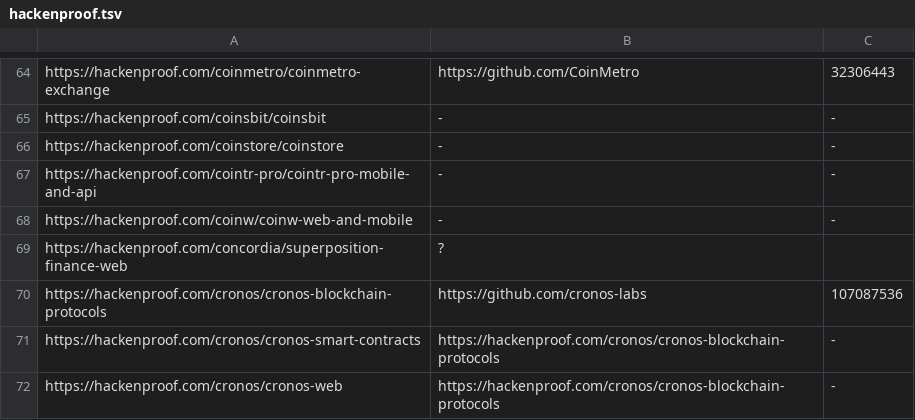
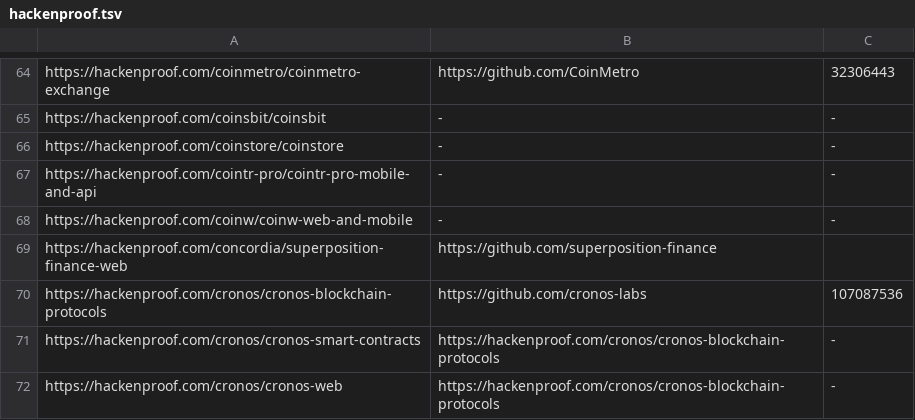
Before and after one commit to nikitastupin/orgs-data, a TSV file: orgs-data/hackenproof.tsv, drawn as a sheet; only a part is shown, gaps mark what is left out.

Commit message:
Update hackenproof.tsv

```diff
--- a/orgs-data/hackenproof.tsv
+++ b/orgs-data/hackenproof.tsv
@@ -68,3 +68,3 @@ https://hackenproof.com/cointr-pro/cointr-pro-mobile-and-api	-	-
 https://hackenproof.com/coinw/coinw-web-and-mobile	-	-
-https://hackenproof.com/concordia/superposition-finance-web	?
+https://hackenproof.com/concordia/superposition-finance-web	https://github.com/superposition-finance
 https://hackenproof.com/cronos/cronos-blockchain-protocols	https://github.com/cronos-labs	107087536
```
